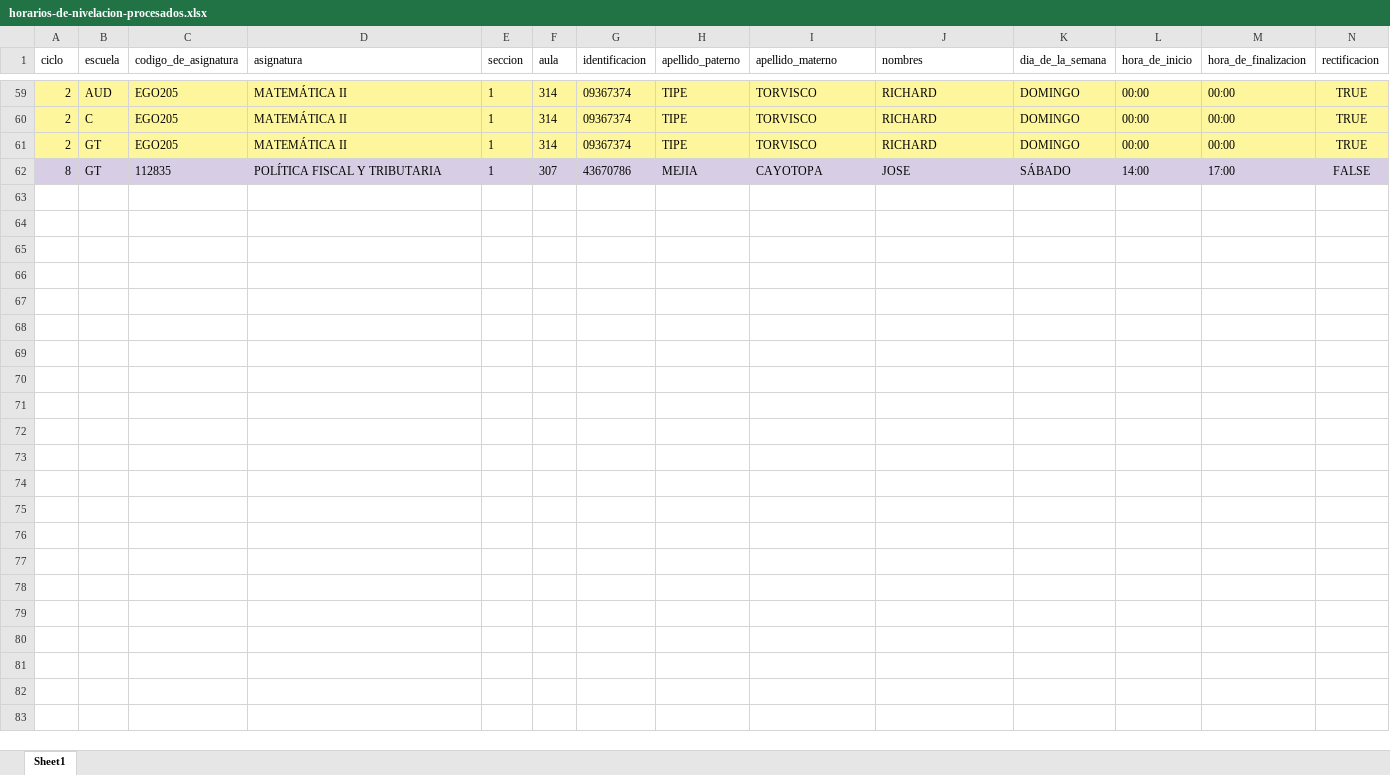
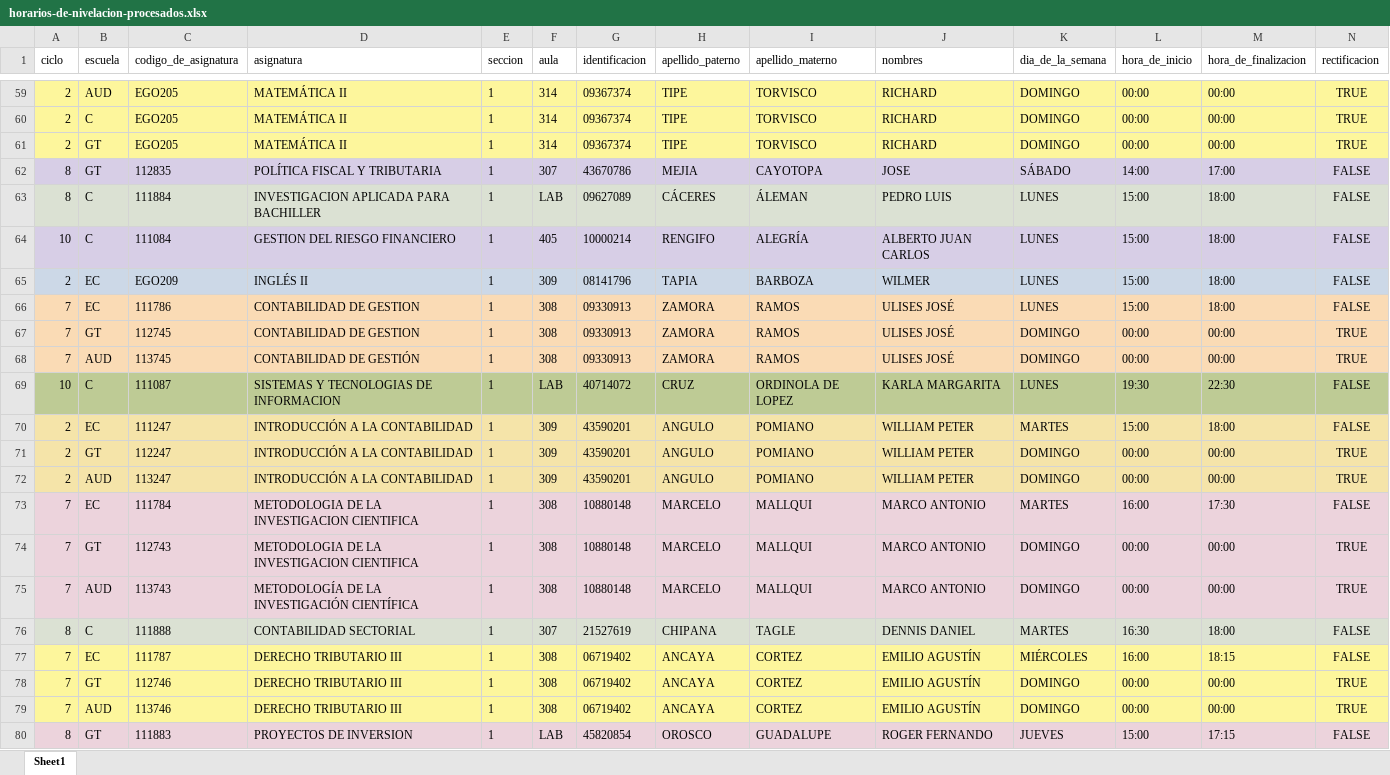
Before and after one commit to isaias-trujillo/fcc-horarios-y-matriculas-converter, an Excel workbook: data/horarios-de-nivelacion-procesados.xlsx, sheet Sheet1, drawn as a sheet; only a part is shown, gaps mark what is left out; values as stored, in another font and other column widths than the file's, no borders; table styles not drawn; rows hold the shown columns only; the diff covers the shown part only; the diff names each change by its address in the sheet, - before the commit and + after, or states it on an @@ line.

```diff
--- a/data/horarios-de-nivelacion-procesados.xlsx (sheet Sheet1)
+++ b/data/horarios-de-nivelacion-procesados.xlsx (sheet Sheet1)
+row 63: 8 | C | 111884 | INVESTIGACION APLICADA PARA BACHILLER | 1 | LAB | 09627089 | CÁCERES | ÁLEMAN | PEDRO LUIS | LUNES | 15:00 | 18:00 | FALSE
+row 64: 10 | C | 111084 | GESTION DEL RIESGO FINANCIERO | 1 | 405 | 10000214 | RENGIFO | ALEGRÍA | ALBERTO JUAN CARLOS | LUNES | 15:00 | 18:00 | FALSE
+row 65: 2 | EC | EGO209 | INGLÉS II | 1 | 309 | 08141796 | TAPIA | BARBOZA | WILMER | LUNES | 15:00 | 18:00 | FALSE
+row 66: 7 | EC | 111786 | CONTABILIDAD DE GESTION | 1 | 308 | 09330913 | ZAMORA | RAMOS | ULISES JOSÉ | LUNES | 15:00 | 18:00 | FALSE
+row 67: 7 | GT | 112745 | CONTABILIDAD DE GESTION | 1 | 308 | 09330913 | ZAMORA | RAMOS | ULISES JOSÉ | DOMINGO | 00:00 | 00:00 | TRUE
+row 68: 7 | AUD | 113745 | CONTABILIDAD DE GESTIÓN | 1 | 308 | 09330913 | ZAMORA | RAMOS | ULISES JOSÉ | DOMINGO | 00:00 | 00:00 | TRUE
+row 69: 10 | C | 111087 | SISTEMAS Y TECNOLOGIAS DE INFORMACION | 1 | LAB | 40714072 | CRUZ | ORDINOLA DE LOPEZ | KARLA MARGARITA | LUNES | 19:30 | 22:30 | FALSE
+row 70: 2 | EC | 111247 | INTRODUCCIÓN A LA CONTABILIDAD | 1 | 309 | 43590201 | ANGULO | POMIANO | WILLIAM PETER | MARTES | 15:00 | 18:00 | FALSE
+row 71: 2 | GT | 112247 | INTRODUCCIÓN A LA CONTABILIDAD | 1 | 309 | 43590201 | ANGULO | POMIANO | WILLIAM PETER | DOMINGO | 00:00 | 00:00 | TRUE
+row 72: 2 | AUD | 113247 | INTRODUCCIÓN A LA CONTABILIDAD | 1 | 309 | 43590201 | ANGULO | POMIANO | WILLIAM PETER | DOMINGO | 00:00 | 00:00 | TRUE
+row 73: 7 | EC | 111784 | METODOLOGIA DE LA INVESTIGACION CIENTIFICA | 1 | 308 | 10880148 | MARCELO | MALLQUI | MARCO ANTONIO | MARTES | 16:00 | 17:30 | FALSE
+row 74: 7 | GT | 112743 | METODOLOGIA DE LA INVESTIGACION CIENTIFICA | 1 | 308 | 10880148 | MARCELO | MALLQUI | MARCO ANTONIO | DOMINGO | 00:00 | 00:00 | TRUE
+row 75: 7 | AUD | 113743 | METODOLOGÍA DE LA INVESTIGACIÓN CIENTÍFICA | 1 | 308 | 10880148 | MARCELO | MALLQUI | MARCO ANTONIO | DOMINGO | 00:00 | 00:00 | TRUE
+row 76: 8 | C | 111888 | CONTABILIDAD SECTORIAL | 1 | 307 | 21527619 | CHIPANA | TAGLE | DENNIS DANIEL | MARTES | 16:30 | 18:00 | FALSE
+row 77: 7 | EC | 111787 | DERECHO TRIBUTARIO III | 1 | 308 | 06719402 | ANCAYA | CORTEZ | EMILIO AGUSTÍN | MIÉRCOLES | 16:00 | 18:15 | FALSE
+row 78: 7 | GT | 112746 | DERECHO TRIBUTARIO III | 1 | 308 | 06719402 | ANCAYA | CORTEZ | EMILIO AGUSTÍN | DOMINGO | 00:00 | 00:00 | TRUE
+row 79: 7 | AUD | 113746 | DERECHO TRIBUTARIO III | 1 | 308 | 06719402 | ANCAYA | CORTEZ | EMILIO AGUSTÍN | DOMINGO | 00:00 | 00:00 | TRUE
+row 80: 8 | GT | 111883 | PROYECTOS DE INVERSION | 1 | LAB | 45820854 | OROSCO | GUADALUPE | ROGER FERNANDO | JUEVES | 15:00 | 17:15 | FALSE
```
Also changed, not shown: 1 added row, 9 edited cells and cell formats elsewhere in this sheet, data/horarios-de-nivelacion.xlsx, data/sum/asignaturas programadas xlsx/todo-en-uno.xlsx, 4 other files.
